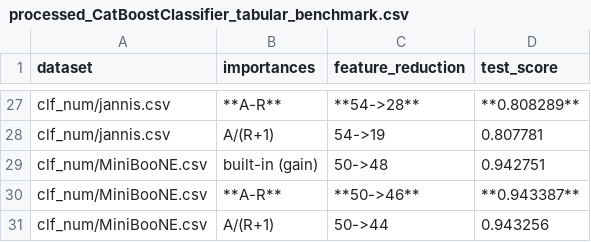
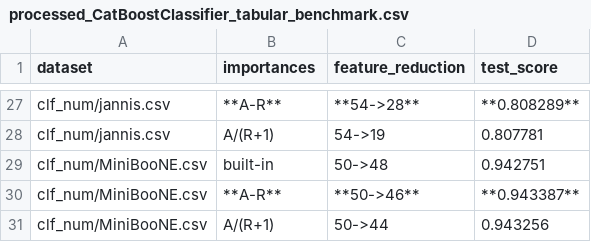
Before and after one commit to kingychiu/target-permutation-importances, a CSV file: benchmarks/results/processed_CatBoostClassifier_tabular_benchmark.csv, drawn as a sheet; only a part is shown, gaps mark what is left out; the diff covers the shown part only.

```diff
--- a/benchmarks/results/processed_CatBoostClassifier_tabular_benchmark.csv
+++ b/benchmarks/results/processed_CatBoostClassifier_tabular_benchmark.csv
@@ -28,3 +28,3 @@ clf_num/jannis.csv,**A-R**,**54->28**,**0.808289**
 clf_num/jannis.csv,A/(R+1),54->19,0.807781
-clf_num/MiniBooNE.csv,built-in (gain),50->48,0.942751
+clf_num/MiniBooNE.csv,built-in,50->48,0.942751
 clf_num/MiniBooNE.csv,**A-R**,**50->46**,**0.943387**
```
Also changed, not shown: 9 edited cells elsewhere in this file, benchmarks/results/processed_CatBoostRegressor_tabular_benchmark.csv, 1 other file.
